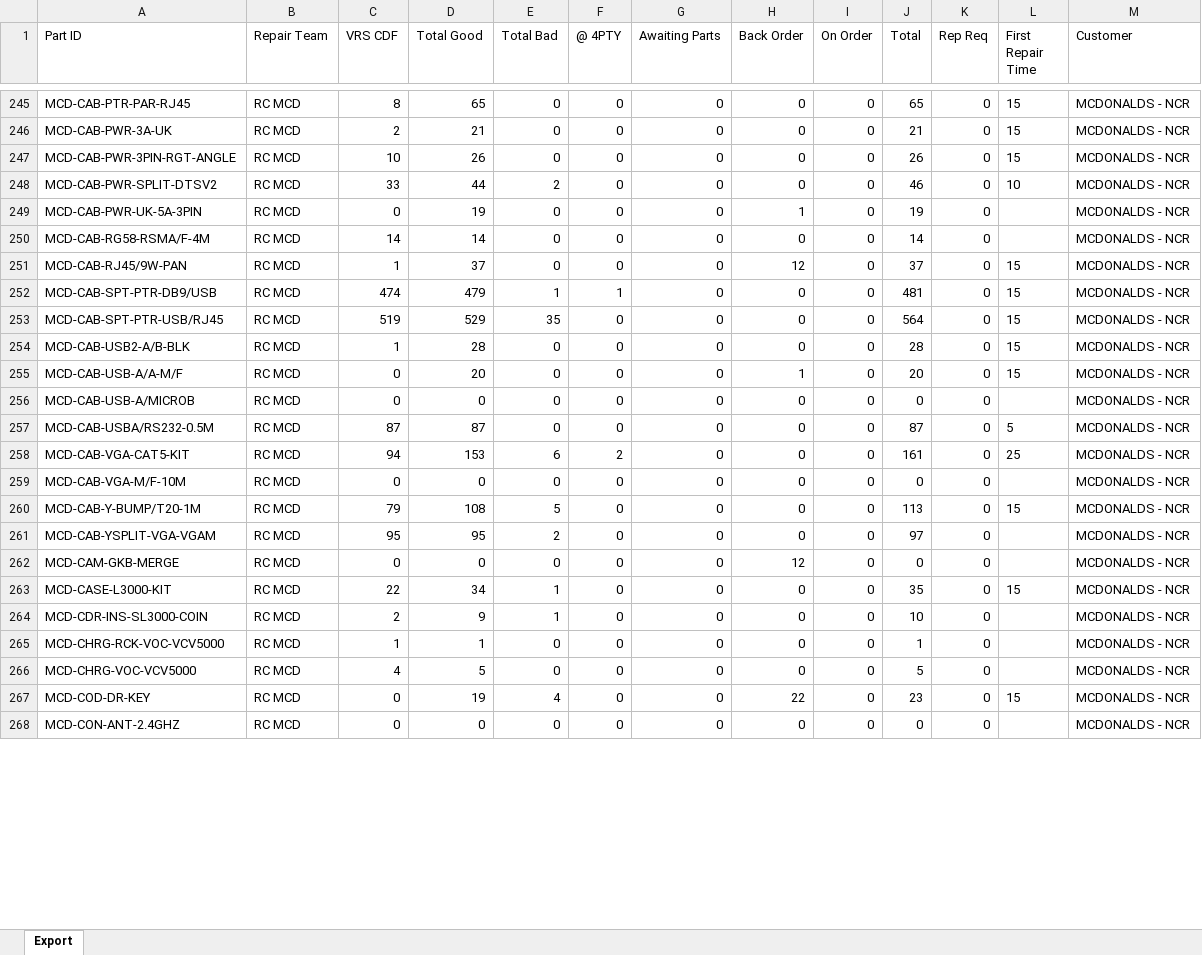
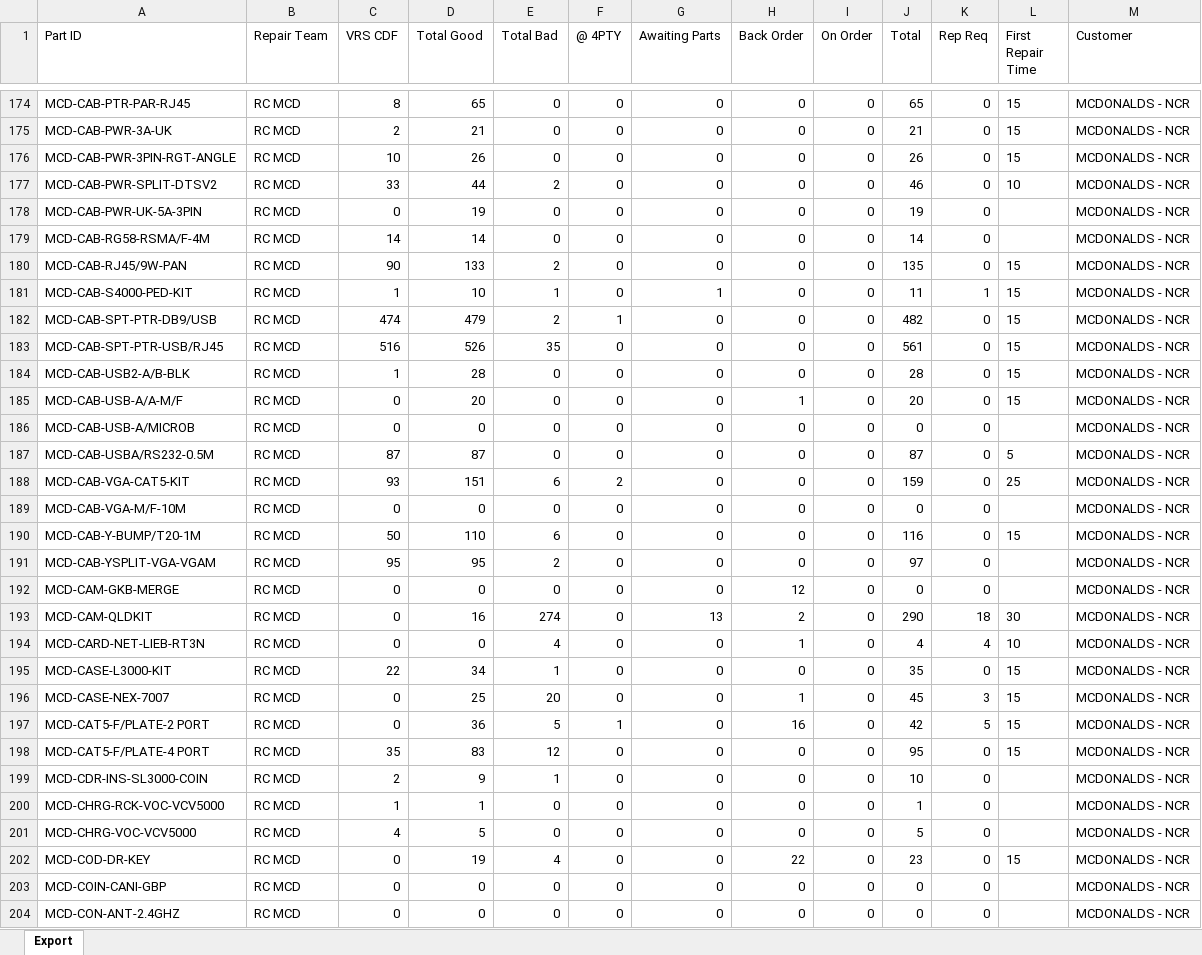
Before and after one commit to NotKamran07/dcd-priority-list, an Excel workbook: Both PowerBi Complete.xlsx, sheet Export, drawn as a sheet; only a part is shown, gaps mark what is left out; values as stored, in another font and other column widths than the file's, no borders; addresses are those after the commit; the diff covers the shown part only; the diff names each change by its address in the sheet, - before the commit and + after, or states it on an @@ line.

```diff
--- a/Both PowerBi Complete.xlsx (sheet Export)
+++ b/Both PowerBi Complete.xlsx (sheet Export)
-H178 (Back Order): 1
+H178 (Back Order): 0
-C180 (VRS CDF): 1
+C180 (VRS CDF): 90
-D180 (Total Good): 37
+D180 (Total Good): 133
-E180 (Total Bad): 0
+E180 (Total Bad): 2
-H180 (Back Order): 12
+H180 (Back Order): 0
-J180 (Total): 37
+J180 (Total): 135
+row 181: MCD-CAB-S4000-PED-KIT | RC MCD | 1 | 10 | 1 | 0 | 1 | 0 | 0 | 11 | 1 | 15 | MCDONALDS - NCR
-E182 (Total Bad): 1
+E182 (Total Bad): 2
-J182 (Total): 481
+J182 (Total): 482
-C183 (VRS CDF): 519
+C183 (VRS CDF): 516
-D183 (Total Good): 529
+D183 (Total Good): 526
-J183 (Total): 564
+J183 (Total): 561
-C188 (VRS CDF): 94
+C188 (VRS CDF): 93
-D188 (Total Good): 153
+D188 (Total Good): 151
-J188 (Total): 161
+J188 (Total): 159
-C190 (VRS CDF): 79
+C190 (VRS CDF): 50
-D190 (Total Good): 108
+D190 (Total Good): 110
-E190 (Total Bad): 5
+E190 (Total Bad): 6
-J190 (Total): 113
+J190 (Total): 116
+row 193: MCD-CAM-QLDKIT | RC MCD | 0 | 16 | 274 | 0 | 13 | 2 | 0 | 290 | 18 | 30 | MCDONALDS - NCR
@@ row 43 moved to row 194: MCD-CARD-NET-LIEB-RT3N @@
+row 196: MCD-CASE-NEX-7007 | RC MCD | 0 | 25 | 20 | 0 | 0 | 1 | 0 | 45 | 3 | 15 | MCDONALDS - NCR
+row 197: MCD-CAT5-F/PLATE-2 PORT | RC MCD | 0 | 36 | 5 | 1 | 0 | 16 | 0 | 42 | 5 | 15 | MCDONALDS - NCR
+row 198: MCD-CAT5-F/PLATE-4 PORT | RC MCD | 35 | 83 | 12 | 0 | 0 | 0 | 0 | 95 | 0 | 15 | MCDONALDS - NCR
+row 203: MCD-COIN-CANI-GBP | RC MCD | 0 | 0 | 0 | 0 | 0 | 0 | 0 | 0 | 0 |  | MCDONALDS - NCR
```
Also changed, not shown: 56 added rows, 61 removed rows, 34 moved rows and 322 edited cells elsewhere in this sheet.
